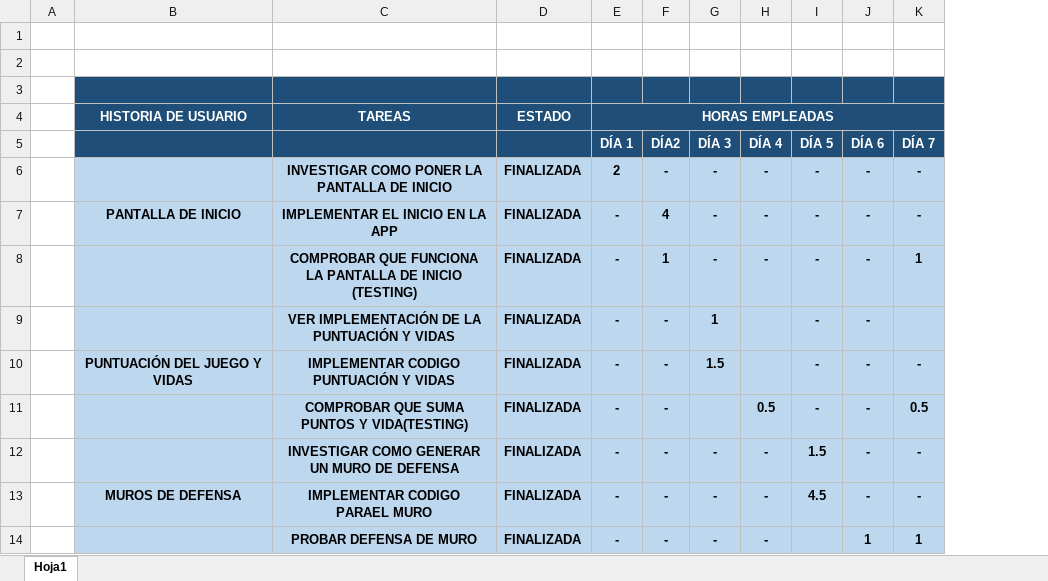
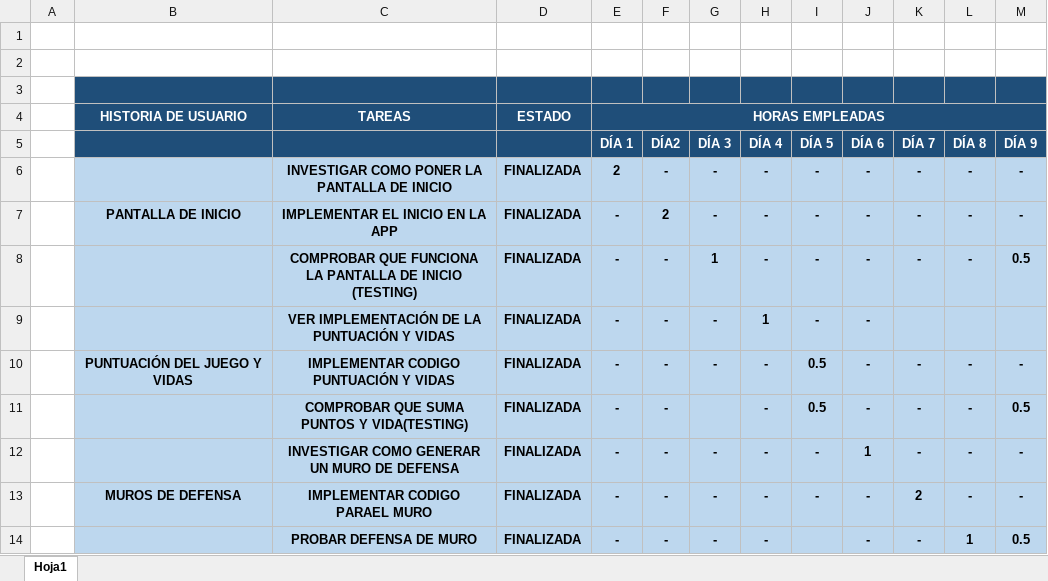
Before and after one commit to Frostqui/MP, an Excel workbook: Sprint4/Libro4.xlsx, sheet Hoja1, drawn as a sheet; values as stored, in another font and other column widths than the file's, no borders; the diff names each change by its address in the sheet, - before the commit and + after, or states it on an @@ line.

```diff
--- a/Sprint4/Libro4.xlsx (sheet Hoja1)
+++ b/Sprint4/Libro4.xlsx (sheet Hoja1)
+column L (DÍA 8), rows 6-14: - | - | - |  | - | - | - | - | 1
+column M (DÍA 9), rows 6-14: - | - | 0.5 |  | - | 0.5 | - | - | 0.5
-F7 (DÍA2): 4
+F7 (DÍA2): 2
-F8 (DÍA2): 1
+F8 (DÍA2): -
-G8 (DÍA 3): -
+G8 (DÍA 3): 1
-K8 (DÍA 7): 1
+K8 (DÍA 7): -
-G9 (DÍA 3): 1
+G9 (DÍA 3): -
-H9 (DÍA 4): (empty)
+H9 (DÍA 4): 1
-G10 (DÍA 3): 1.5
+G10 (DÍA 3): -
-H10 (DÍA 4): (empty)
+H10 (DÍA 4): -
-I10:I11 (DÍA 5): -
+I10:I11 (DÍA 5): 0.5
-H11 (DÍA 4): 0.5
+H11 (DÍA 4): -
-K11 (DÍA 7): 0.5
+K11 (DÍA 7): -
-I12 (DÍA 5): 1.5
+I12 (DÍA 5): -
-J12 (DÍA 6): -
+J12 (DÍA 6): 1
-I13 (DÍA 5): 4.5
+I13 (DÍA 5): -
-K13 (DÍA 7): -
+K13 (DÍA 7): 2
-J14 (DÍA 6): 1
+J14 (DÍA 6): -
-K14 (DÍA 7): 1
+K14 (DÍA 7): -
```
Also changed, not shown: 1 other file.
